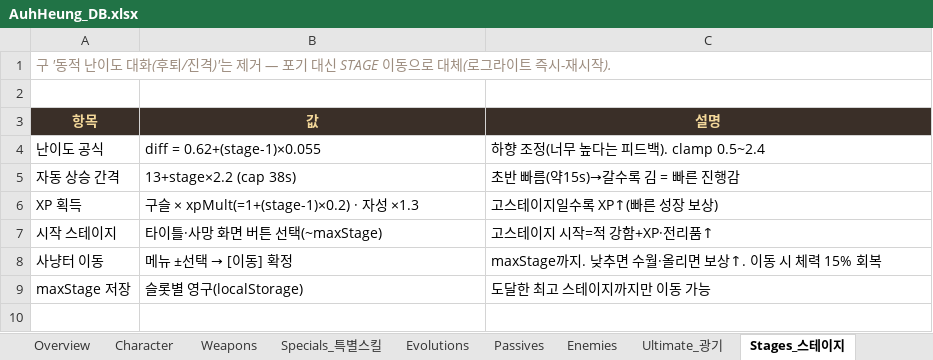
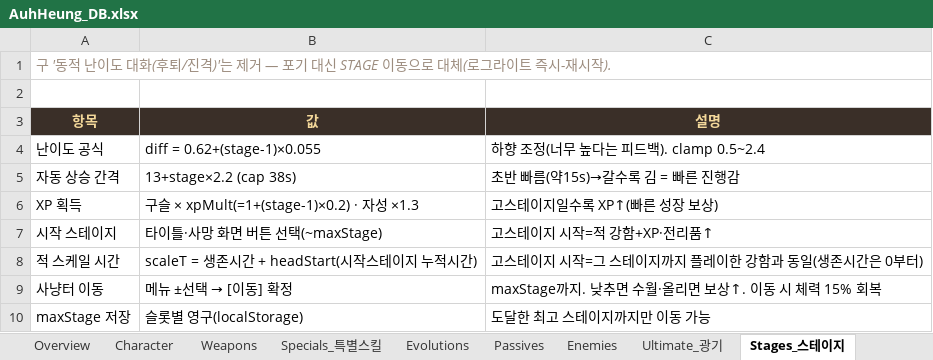
Before and after one commit to ppyojog/auh-heung, an Excel workbook: docs/AuhHeung_DB.xlsx, sheet Stages_스테이지, drawn as a sheet; values as stored, in another font and other column widths than the file's, no borders; the diff names each change by its address in the sheet, - before the commit and + after, or states it on an @@ line.

```diff
--- a/docs/AuhHeung_DB.xlsx (sheet Stages_스테이지)
+++ b/docs/AuhHeung_DB.xlsx (sheet Stages_스테이지)
+row 8: 적 스케일 시간 | scaleT = 생존시간 + headStart(시작스테이지 누적시간) | 고스테이지 시작=그 스테이지까지 플레이한 강함과 동일(생존시간은 0부터)
```
Also changed, not shown: 2 other files.
